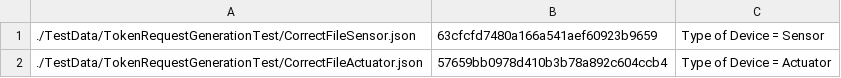
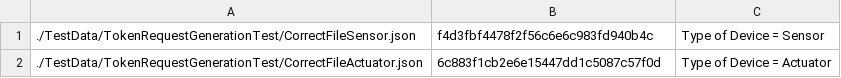
Before and after one commit to xVenve/crispy-invention-public, a CSV file: PDS/Ejercicio Guiado 4/TokenManagement/target/test-classes/validTestCasesRequestGenerationTest.csv, drawn as a sheet.

```diff
--- a/PDS/Ejercicio Guiado 4/TokenManagement/target/test-classes/validTestCasesRequestGenerationTest.csv
+++ b/PDS/Ejercicio Guiado 4/TokenManagement/target/test-classes/validTestCasesRequestGenerationTest.csv
@@ -1,2 +1,2 @@
-"./TestData/TokenRequestGenerationTest/CorrectFileSensor.json", "63cfcfd7480a166a541aef60923b9659", "Type of Device = Sensor"
-"./TestData/TokenRequestGenerationTest/CorrectFileActuator.json", "57659bb0978d410b3b78a892c604ccb4", "Type of Device = Actuator"
+"./TestData/TokenRequestGenerationTest/CorrectFileSensor.json", "f4d3fbf4478f2f56c6e6c983fd940b4c", "Type of Device = Sensor"
+"./TestData/TokenRequestGenerationTest/CorrectFileActuator.json", "6c883f1cb2e6e15447dd1c5087c57f0d", "Type of Device = Actuator"
```
Also changed, not shown: 34 other files.
